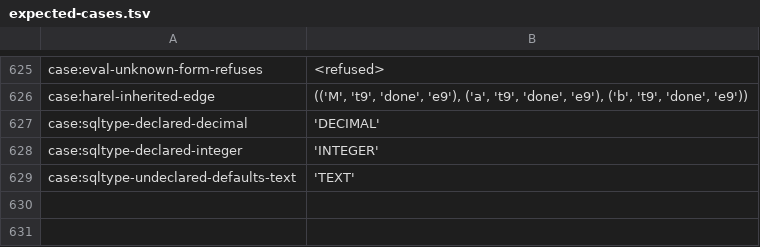
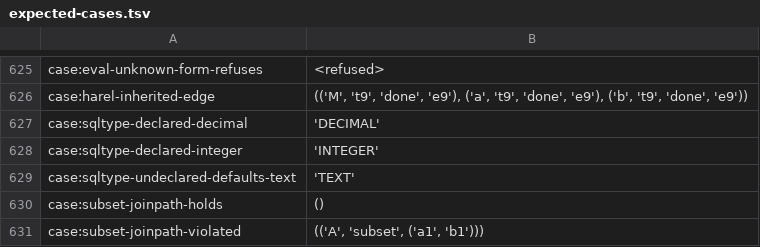
Before and after one commit to sam-lippert/arest, a TSV file: engine/shared/expected-cases.tsv, drawn as a sheet; only a part is shown, gaps mark what is left out.

```diff
--- a/engine/shared/expected-cases.tsv
+++ b/engine/shared/expected-cases.tsv
@@ -629 +629,3 @@ case:sqltype-declared-integer	"'INTEGER'"
 case:sqltype-undeclared-defaults-text	"'TEXT'"
+case:subset-joinpath-holds	"()"
+case:subset-joinpath-violated	"(('A', 'subset', ('a1', 'b1')))"
```
Also changed, not shown: 2 other files.
